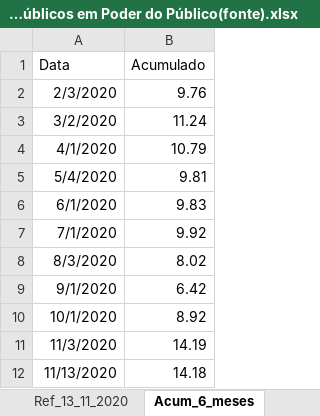
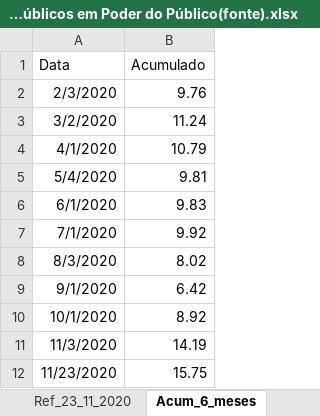
Before and after one commit to felipeferreira1/percentual_titulos_publicos_pp, an Excel workbook: Percentual - Títulos Públicos em Poder do Público(fonte).xlsx, sheet Acum_6_meses, drawn as a sheet; values as stored, in another font and other column widths than the file's, no borders; removed rows and columns are numbered as before the commit, all else as after; the diff names each change by its address in the sheet, - before the commit and + after, or states it on an @@ line.

```diff
--- a/Percentual - Títulos Públicos em Poder do Público(fonte).xlsx (sheet Acum_6_meses)
+++ b/Percentual - Títulos Públicos em Poder do Público(fonte).xlsx (sheet Acum_6_meses)
-sheet tab: Ref_13_11_2020
+sheet tab: Ref_23_11_2020
-row 12: 11/13/2020 | 14.18
+row 12: 11/23/2020 | 15.75
```
Also changed, not shown: sheet Ref_23_11_2020, sheet Acum_12_meses, 3 other files.
